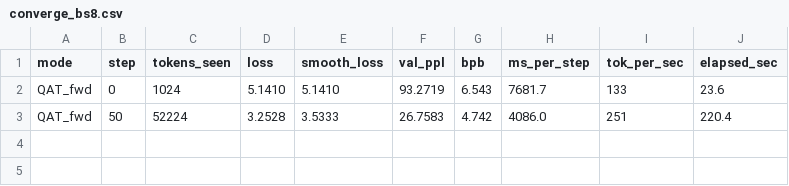
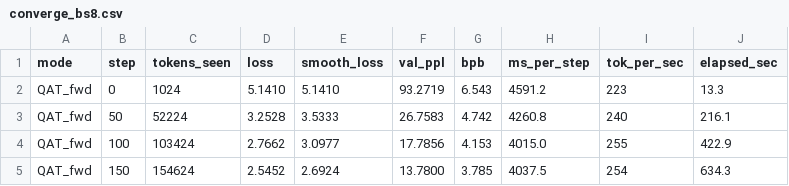
Before and after one commit to juand-r/claude-sandbox, a CSV file: explorations/qat-cpu/converge_bs8.csv, drawn as a sheet.

```diff
--- a/explorations/qat-cpu/converge_bs8.csv
+++ b/explorations/qat-cpu/converge_bs8.csv
@@ -1,3 +1,5 @@
 mode,step,tokens_seen,loss,smooth_loss,val_ppl,bpb,ms_per_step,tok_per_sec,elapsed_sec
-QAT_fwd,0,1024,5.1410,5.1410,93.2719,6.543,7681.7,133,23.6
-QAT_fwd,50,52224,3.2528,3.5333,26.7583,4.742,4086.0,251,220.4
+QAT_fwd,0,1024,5.1410,5.1410,93.2719,6.543,4591.2,223,13.3
+QAT_fwd,50,52224,3.2528,3.5333,26.7583,4.742,4260.8,240,216.1
+QAT_fwd,100,103424,2.7662,3.0977,17.7856,4.153,4015.0,255,422.9
+QAT_fwd,150,154624,2.5452,2.6924,13.7800,3.785,4037.5,254,634.3
```
Also changed, not shown: 1 other file.
